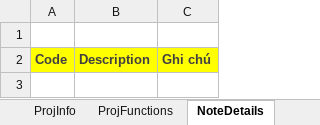
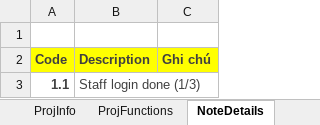
Before and after one commit to kdnminh-wolfris/student-management-system, an Excel workbook: planner.xlsx, sheet NoteDetails, drawn as a sheet; values as stored, in another font and other column widths than the file's, no borders; the diff names each change by its address in the sheet, - before the commit and + after, or states it on an @@ line.

```diff
--- a/planner.xlsx (sheet NoteDetails)
+++ b/planner.xlsx (sheet NoteDetails)
+row 3: 1.1 | Staff login done (1/3)
```
Also changed, not shown: sheet ProjFunctions.
